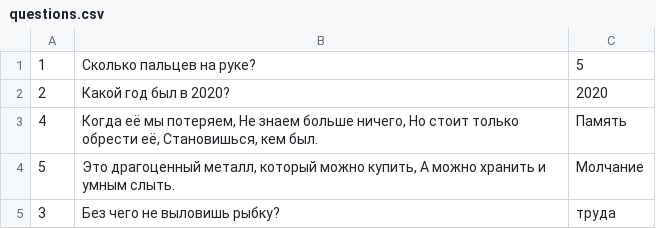
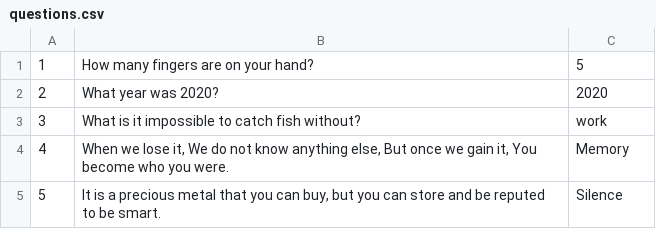
Before and after one commit to Pa4aPV2021/2021-02-24-otus-spring--pachkovsky, a CSV file: ts-conf/src/main/resources/questions.csv, drawn as a sheet.

```diff
--- a/ts-conf/src/main/resources/questions.csv
+++ b/ts-conf/src/main/resources/questions.csv
@@ -1,5 +1,5 @@
-1,Сколько пальцев на руке?,5
-2,Какой год был в 2020?,2020
-4,"Когда её мы потеряем, Не знаем больше ничего, Но стоит только обрести её, Становишься, кем был. ",Память
-5,"Это драгоценный металл, который можно купить, А можно хранить и умным слыть.",Молчание
-3,Без чего не выловишь рыбку?,труда
+1,How many fingers are on your hand?,5
+2,What year was 2020?,2020
+3,What is it impossible to catch fish without?,work
+4,"When we lose it, We do not know anything else, But once we gain it, You become who you were.",Memory
+5,"It is a precious metal that you can buy, but you can store and be reputed to be smart.",Silence
```
Also changed, not shown: 17 other files.
